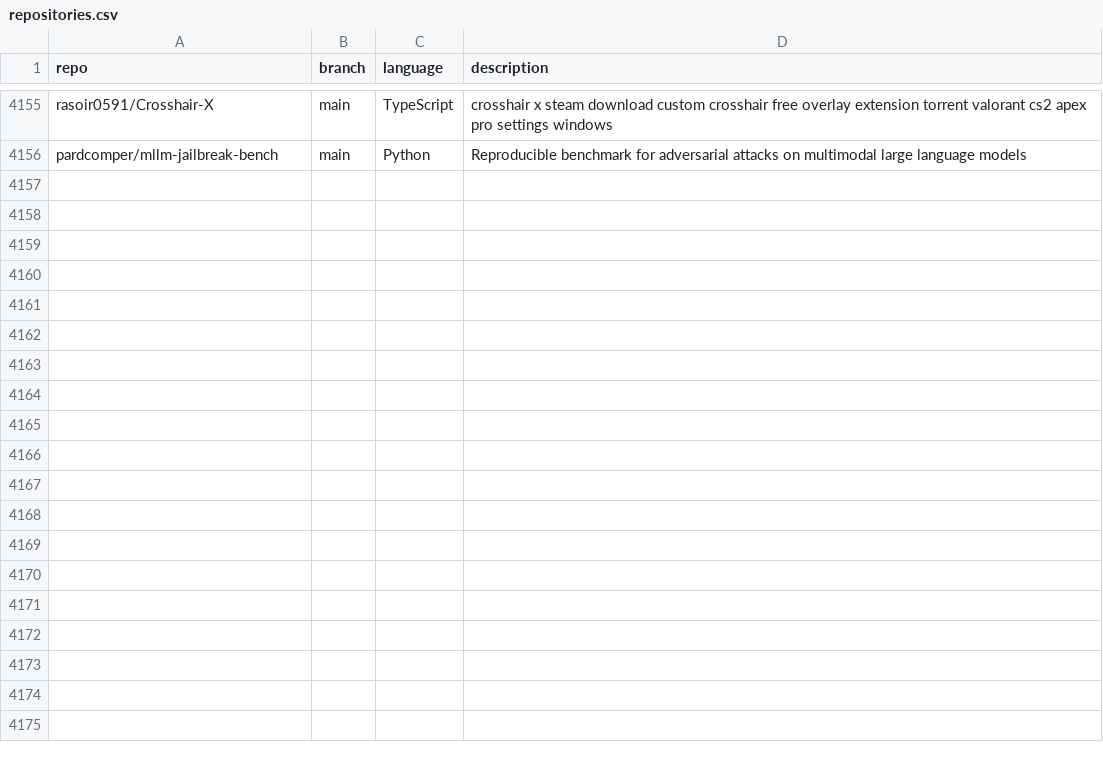
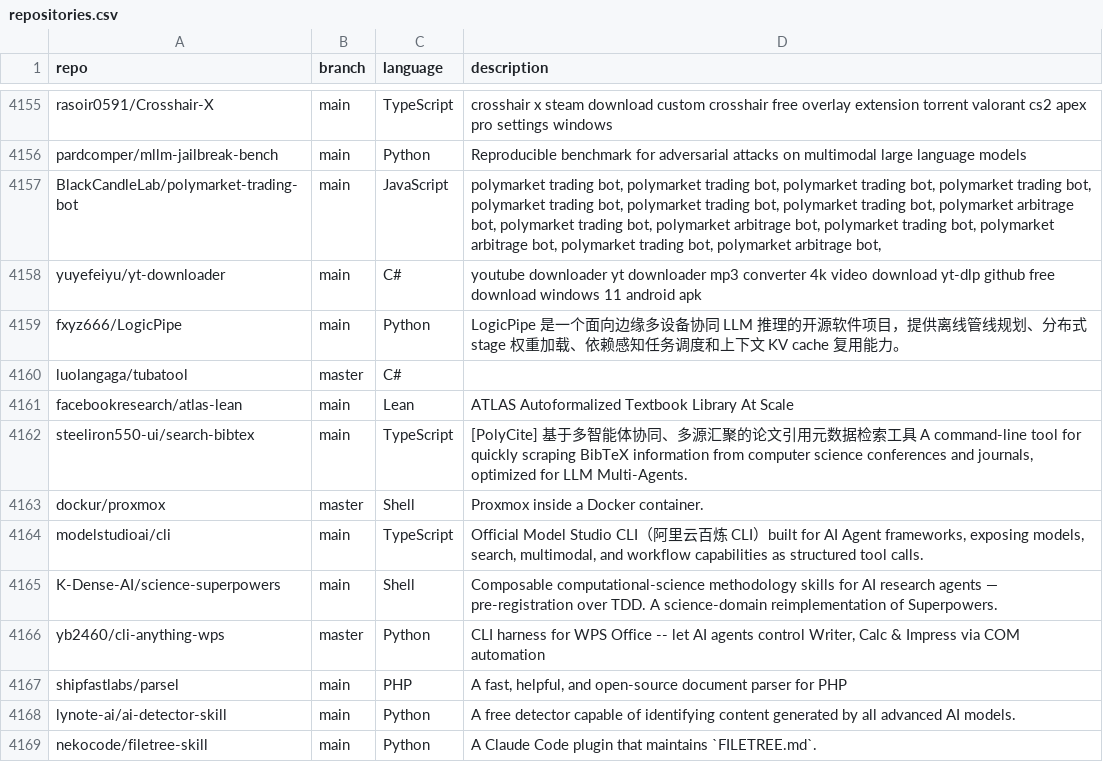
Before and after one commit to mgks/GitHubTree, a CSV file: _data/repositories.csv, drawn as a sheet; only a part is shown, gaps mark what is left out; the diff covers the shown part only.

Commit message:
chore: added 26 new repos

```diff
--- a/_data/repositories.csv
+++ b/_data/repositories.csv
@@ -4156 +4156,14 @@ rasoir0591/Crosshair-X,main,TypeScript,"crosshair x steam download custom crossh
 pardcomper/mllm-jailbreak-bench,main,Python,"Reproducible benchmark for adversarial attacks on multimodal large language models"
+BlackCandleLab/polymarket-trading-bot,main,JavaScript,"polymarket trading bot, polymarket trading bot, polymarket trading bot, polymarket trading bot, polymarket trading bot, polymarket trading bot, polymarket trading bot, polymarket arbitrage bot, polymarket trading bot, polymarket arbitrage bot, polymarket trading bot, polymarket arbitrage bot, polymarket trading bot, polymarket arbitrage bot, "
+yuyefeiyu/yt-downloader,main,C#,"youtube downloader yt downloader mp3 converter 4k video download yt-dlp github free download windows 11 android apk"
+fxyz666/LogicPipe,main,Python,"LogicPipe 是一个面向边缘多设备协同 LLM 推理的开源软件项目，提供离线管线规划、分布式 stage 权重加载、依赖感知任务调度和上下文 KV cache 复用能力。"
+luolangaga/tubatool,master,C#,""
+facebookresearch/atlas-lean,main,Lean,"ATLAS Autoformalized Textbook Library At Scale"
+steeliron550-ui/search-bibtex,main,TypeScript,"[PolyCite] 基于多智能体协同、多源汇聚的论文引用元数据检索工具 A command-line tool for quickly scraping BibTeX information from computer science conferences and journals, optimized for LLM Multi-Agents."
+dockur/proxmox,master,Shell,"Proxmox inside a Docker container."
+modelstudioai/cli,main,TypeScript,"Official Model Studio CLI（阿里云百炼 CLI）built for AI Agent frameworks, exposing models, search, multimodal, and workflow capabilities as structured tool calls."
+K-Dense-AI/science-superpowers,main,Shell,"Composable computational-science methodology skills for AI research agents — pre-registration over TDD. A science-domain reimplementation of Superpowers."
+yb2460/cli-anything-wps,master,Python,"CLI harness for WPS Office -- let AI agents control Writer, Calc & Impress via COM automation"
+shipfastlabs/parsel,main,PHP,"A fast, helpful, and open-source document parser for PHP"
+lynote-ai/ai-detector-skill,main,Python," A free detector capable of identifying content generated by all advanced AI models."
+nekocode/filetree-skill,main,Python,"A Claude Code plugin that maintains `FILETREE.md`."
```
Also changed, not shown: 13 added rows elsewhere in this file.
